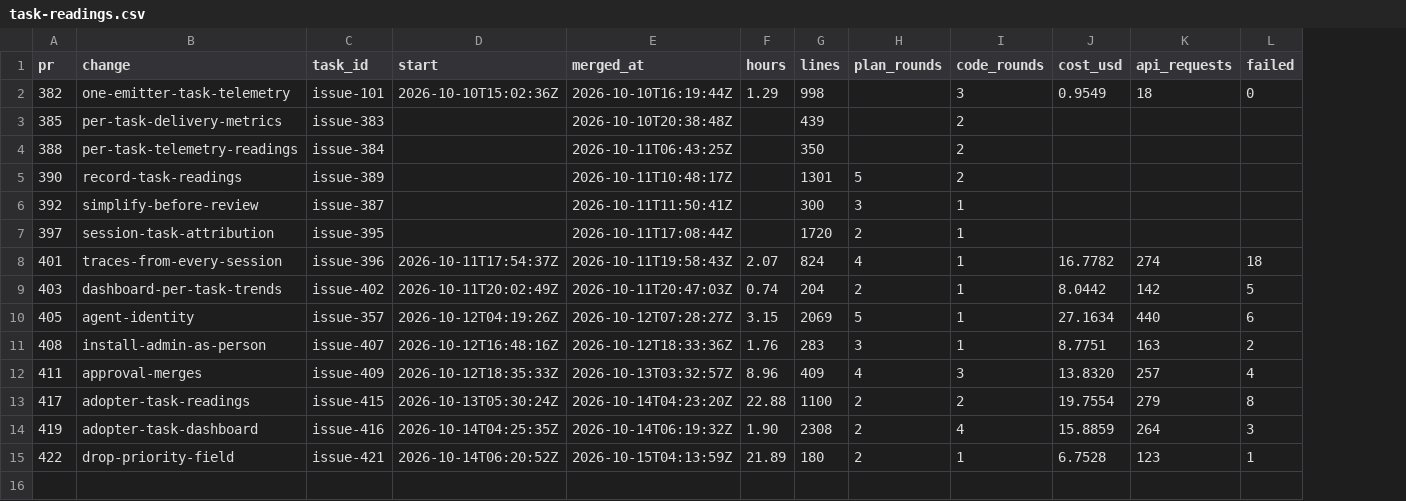
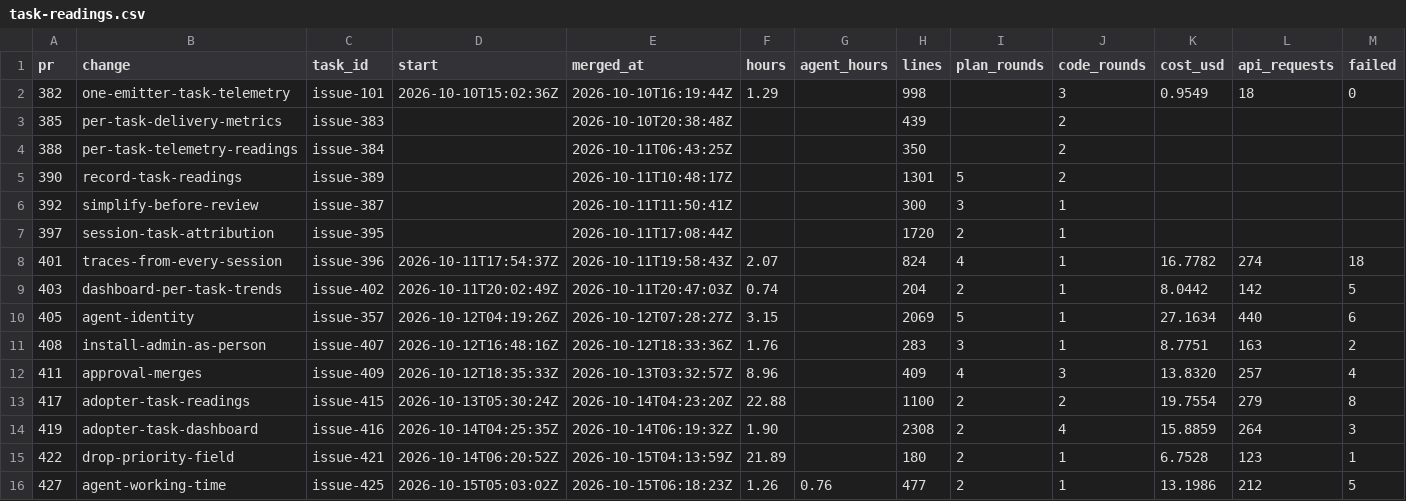
Before and after one commit to ekolvah/agent-process-distribution, a CSV file: task-readings.csv, drawn as a sheet; only a part is shown; rows hold the shown columns only; the diff names each change by its address in the sheet, - before the commit and + after, or states it on an @@ line.

```diff
--- a/task-readings.csv
+++ b/task-readings.csv
+column G (agent_hours), empty
+row 16: 427 | agent-working-time | issue-425 | 2026-10-15T05:03:02Z | 2026-10-15T06:18:23Z | 1.26 | 0.76 | 477 | 2 | 1 | 13.1986 | 212 | 5
```
